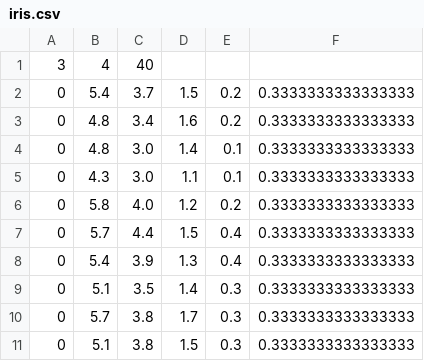
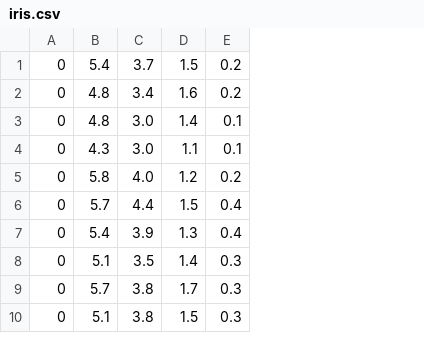
Before and after one commit to illerucis/bayesclassifier, a CSV file: iris.csv, drawn as a sheet; only a part is shown; removed rows and columns are numbered as before the commit, all else as after; the diff names each change by its address in the sheet, - before the commit and + after, or states it on an @@ line.

```diff
--- a/iris.csv
+++ b/iris.csv
-column F, rows 2-11: all 0.3333333333333333
-row 1: 3 | 4 | 40
```
Also changed, not shown: 11 other files.
